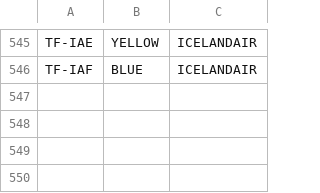
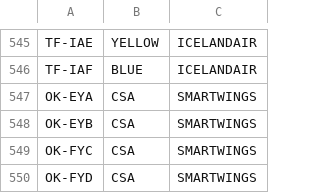
Before and after one commit to rikgale/ICAOList, a CSV file: MixedColourSchemes.csv, drawn as a sheet; only a part is shown, gaps mark what is left out; the diff names each change by its address in the sheet, - before the commit and + after, or states it on an @@ line.

Commit message:
Update MixedColourSchemes.csv

```diff
--- a/MixedColourSchemes.csv
+++ b/MixedColourSchemes.csv
+row 547: OK-EYA | CSA | SMARTWINGS
+row 548: OK-EYB | CSA | SMARTWINGS
+row 549: OK-FYC | CSA | SMARTWINGS
+row 550: OK-FYD | CSA | SMARTWINGS
```
